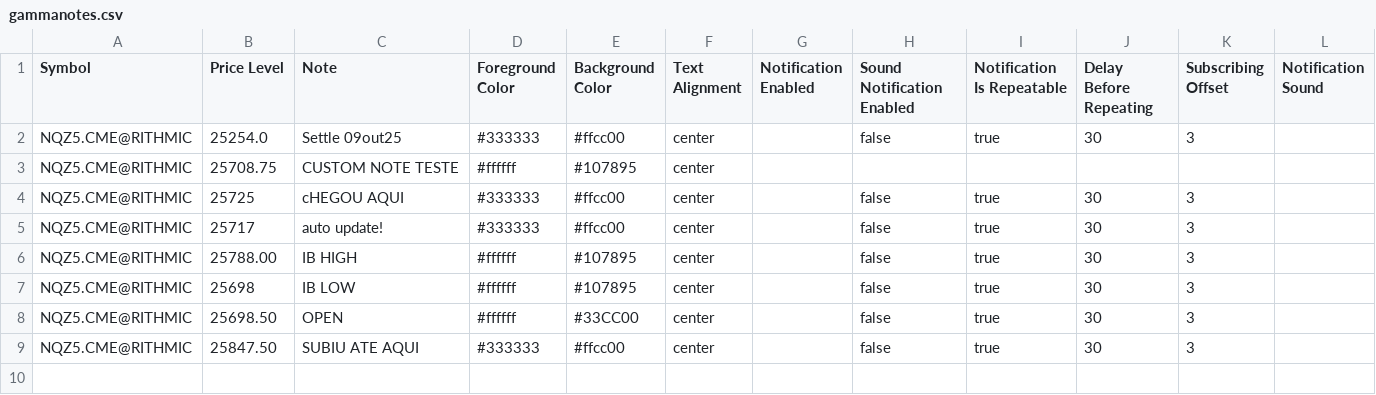
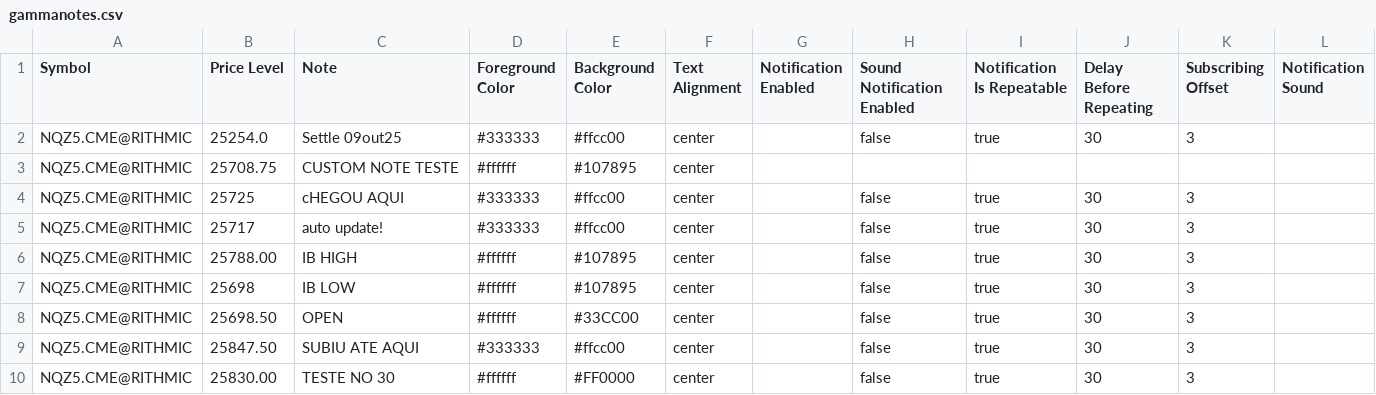
Before and after one commit to chevrOm/gammanotes, a CSV file: gammanotes.csv, drawn as a sheet.

Commit message:
update add-notes-gammantes & update gammanotes

```diff
--- a/gammanotes.csv
+++ b/gammanotes.csv
@@ -9 +9,2 @@ NQZ5.CME@RITHMIC,25698.50,OPEN,#ffffff,#33CC00,center,,false,true,30,3,
 NQZ5.CME@RITHMIC,25847.50,SUBIU ATE AQUI,#333333,#ffcc00,center,,false,true,30,3,
+NQZ5.CME@RITHMIC,25830.00,TESTE NO 30,#ffffff,#FF0000,center,,false,true,30,3,
```
Also changed, not shown: 1 other file.
